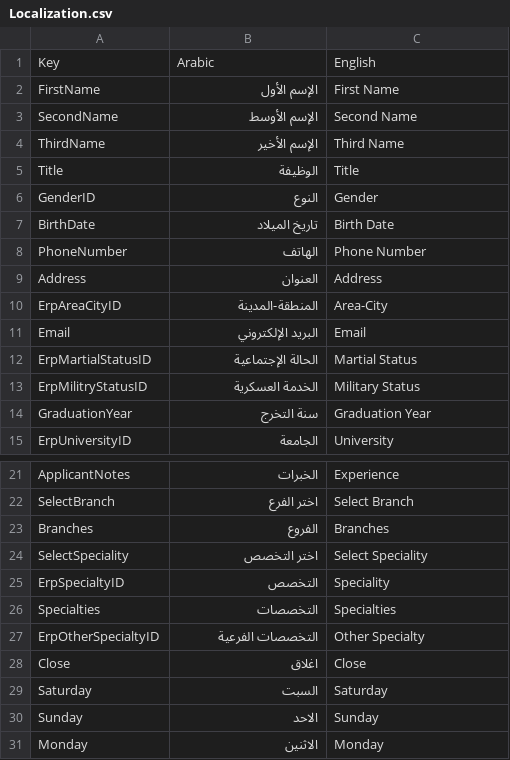
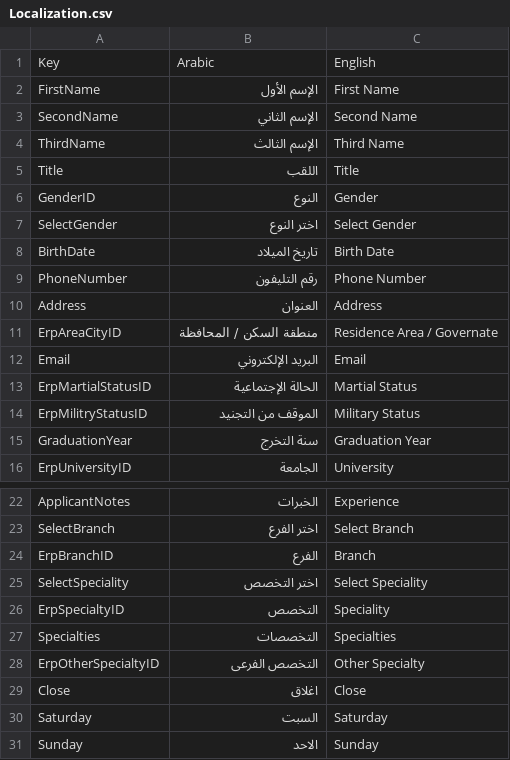
Before and after one commit to hossameltayeb83/Recruitment, a CSV file: Localization/Files/Localization.csv, drawn as a sheet; only a part is shown, gaps mark what is left out; the shorter side is filled out with more unchanged rows; the diff covers the shown part only.

```diff
--- a/Localization/Files/Localization.csv
+++ b/Localization/Files/Localization.csv
@@ -2,13 +2,14 @@
 FirstName,الإسم الأول,First Name
-SecondName,الإسم الأوسط,Second Name
-ThirdName,الإسم الأخير,Third Name
-Title,الوظيفة,Title
+SecondName,الإسم الثاني,Second Name
+ThirdName,الإسم الثالث,Third Name
+Title,اللقب,Title
 GenderID,النوع,Gender
+SelectGender,اختر النوع,Select Gender
 BirthDate,تاريخ الميلاد,Birth Date
-PhoneNumber,الهاتف,Phone Number
+PhoneNumber,رقم التليفون,Phone Number
 Address,العنوان,Address
-ErpAreaCityID,المنطقة-المدينة,Area-City
+ErpAreaCityID,منطقة السكن / المحافظة,Residence Area / Governate
 Email,البريد الإلكتروني,Email
 ErpMartialStatusID,الحالة الإجتماعية,Martial Status
-ErpMilitryStatusID,الخدمة العسكرية,Military Status
+ErpMilitryStatusID,الموقف من التجنيد,Military Status
 GraduationYear,سنة التخرج,Graduation Year
@@ -22,3 +23,3 @@ ApplicantNotes,الخبرات,Experience
 SelectBranch,اختر الفرع,Select Branch
-Branches,الفروع,Branches
+ErpBranchID,الفرع,Branch
 SelectSpeciality,اختر التخصص,Select Speciality
@@ -26,3 +27,3 @@ ErpSpecialtyID,التخصص,Speciality
 Specialties,التخصصات,Specialties
-ErpOtherSpecialtyID,التخصصات الفرعية,Other Specialty
+ErpOtherSpecialtyID,التخصص الفرعى,Other Specialty
 Close,اغلاق,Close
```
Also changed, not shown: 27 added rows and 1 edited cell elsewhere in this file, 18 other files.
